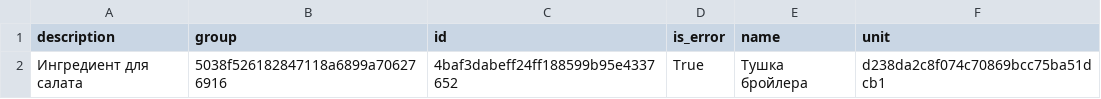
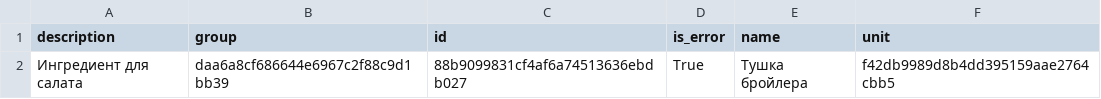
Before and after one commit to Illikan/popov_design_patterns, a CSV file: csv_report.csv, drawn as a sheet.

```diff
--- a/csv_report.csv
+++ b/csv_report.csv
@@ -1,2 +1,2 @@
 description;group;id;is_error;name;unit
-Ингредиент для салата;5038f526182847118a6899a706276916;4baf3dabeff24ff188599b95e4337652;True;Тушка бройлера;d238da2c8f074c70869bcc75ba51dcb1
+Ингредиент для салата;daa6a8cf686644e6967c2f88c9d1bb39;88b9099831cf4af6a74513636ebdb027;True;Тушка бройлера;f42db9989d8b4dd395159aae2764cbb5
```
Also changed, not shown: 19 other files.
